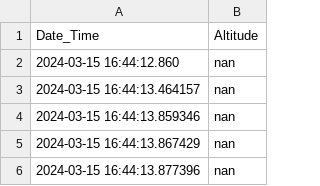
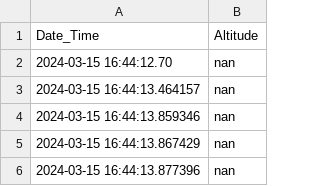
Before and after one commit to QUB-ASL/bzzz, a CSV file: Evo-ToF-15-03-24--16-44.csv, drawn as a sheet; only a part is shown.

```diff
--- a/Evo-ToF-15-03-24--16-44.csv
+++ b/Evo-ToF-15-03-24--16-44.csv
@@ -1,3 +1,3 @@
 Date_Time,Altitude
-2024-03-15 16:44:12.860,nan
+2024-03-15 16:44:12.70,nan
 2024-03-15 16:44:13.464157,nan
```
Also changed, not shown: All_data.csv, 6 other files.
